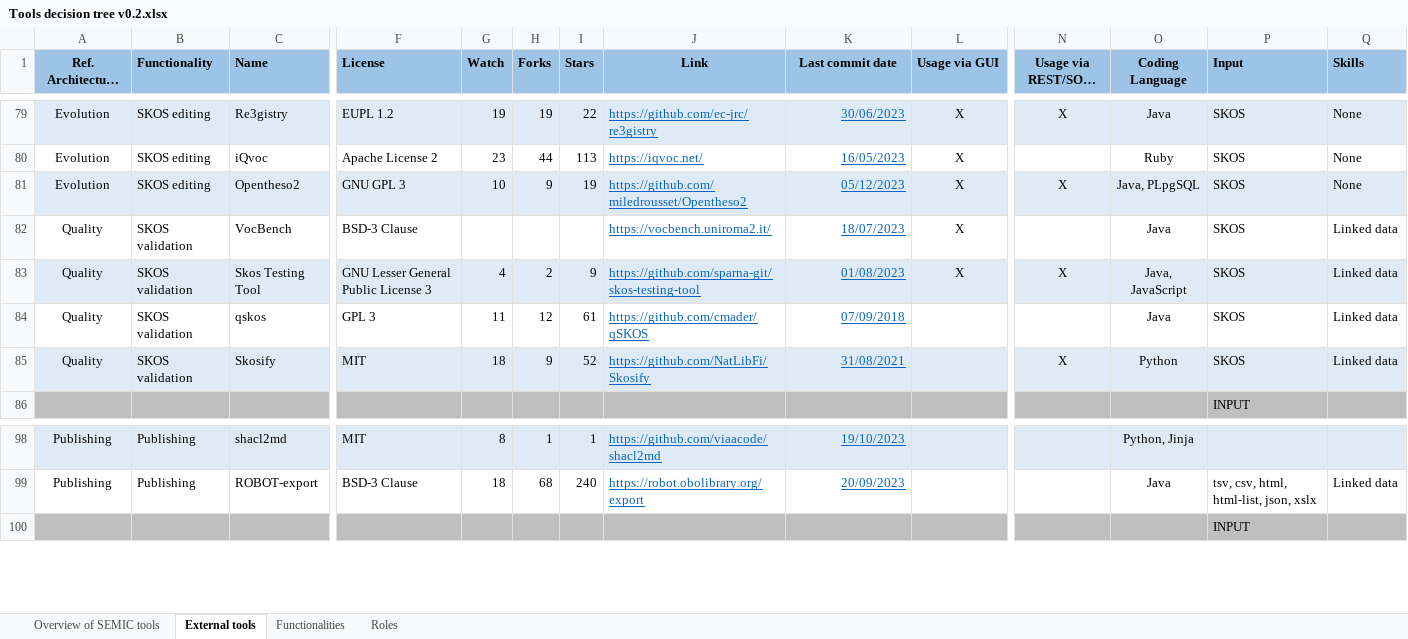
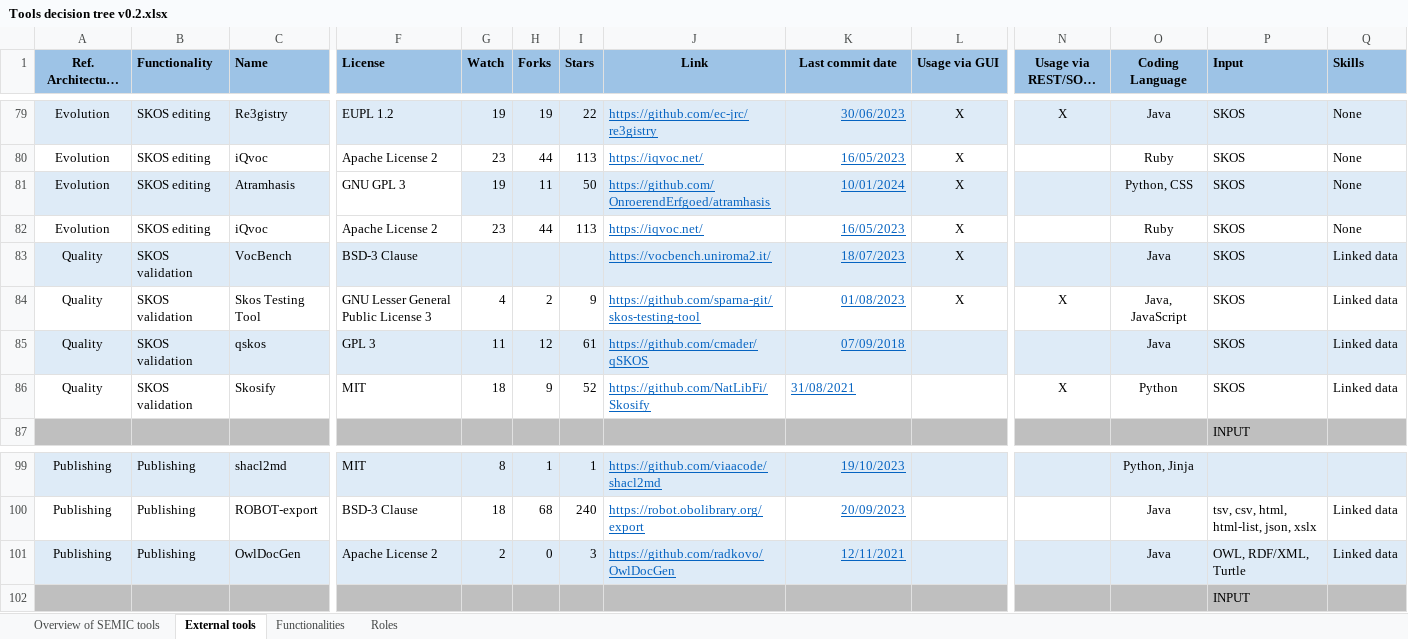
Before and after one commit to SEMICeu/Semantic-Solutions, an Excel workbook: Tools decision tree v0.2.xlsx, sheet External tools, drawn as a sheet; only a part is shown, gaps mark what is left out; long unchanged cells end in …; values as stored, in another font and other column widths than the file's, no borders; addresses are those after the commit; rows hold the shown columns only; the diff covers the shown part only; the diff names each change by its address in the sheet, - before the commit and + after, or states it on an @@ line.

Commit message:
Add OwlDocGen & Atramhasis

```diff
--- a/Tools decision tree v0.2.xlsx (sheet External tools)
+++ b/Tools decision tree v0.2.xlsx (sheet External tools)
-C81 (Name): Opentheso2
+C81 (Name): Atramhasis
-F81 fill: #DEEBF7
+F81 fill: none
-G81 (Watch): 10
+G81 (Watch): 19
-H81 (Forks): 9
+H81 (Forks): 11
-I81 (Stars): 19
+I81 (Stars): 50
-J81 (Link): https://github.com/miledrousset/Opentheso2
+J81 (Link): https://github.com/OnroerendErfgoed/atramhasis
-K81 (Last commit date): 05/12/2023
+K81 (Last commit date): 10/01/2024
-N81 (Usage via REST/SOAP API): X
+N81 (Usage via REST/SOAP API): (empty)
-O81 (Coding Language): Java, PLpgSQL
+O81 (Coding Language): Python, CSS
+row 82: Evolution | SKOS editing | iQvoc | Apache License 2 | 23 | 44 | 113 | https://iqvoc.net/ | 16/05/2023 | X |  | Ruby | SKOS | None
-A83:Q83 fill: none
+A83:Q83 fill: #DEEBF7
-A84:Q84 fill: #DEEBF7
+A84:Q84 fill: none
-A85:Q85 fill: none
+A85:Q85 fill: #DEEBF7
-A86:Q86 fill: #DEEBF7
+A86:Q86 fill: none
-K86 alignment: right
+K86 alignment: left
+row 101: Publishing | Publishing | OwlDocGen | Apache License 2 | 2 | 0 | 3 | https://github.com/radkovo/OwlDocGen | 12/11/2021 |  |  | Java | OWL, RDF/XML, Turtle | Linked data
```
Also changed, not shown: cell formats elsewhere in this sheet, tools.xlsx, 1 other file.
